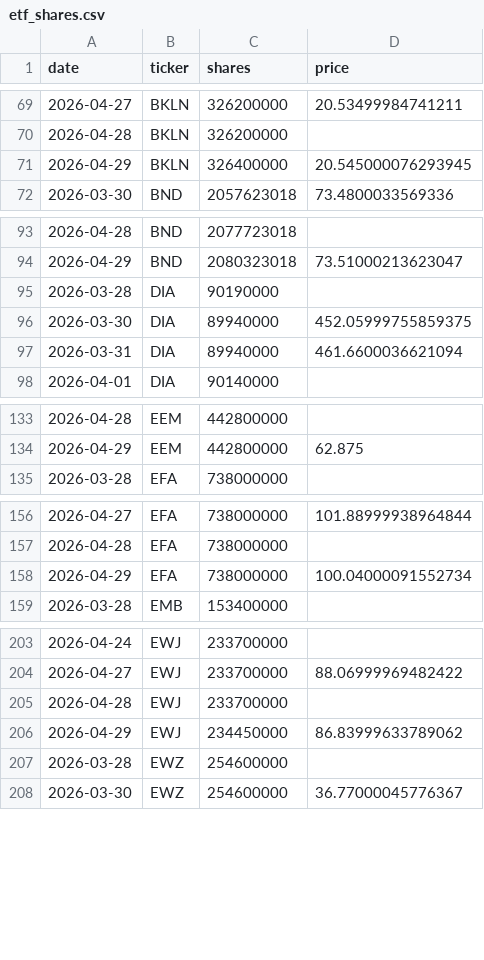
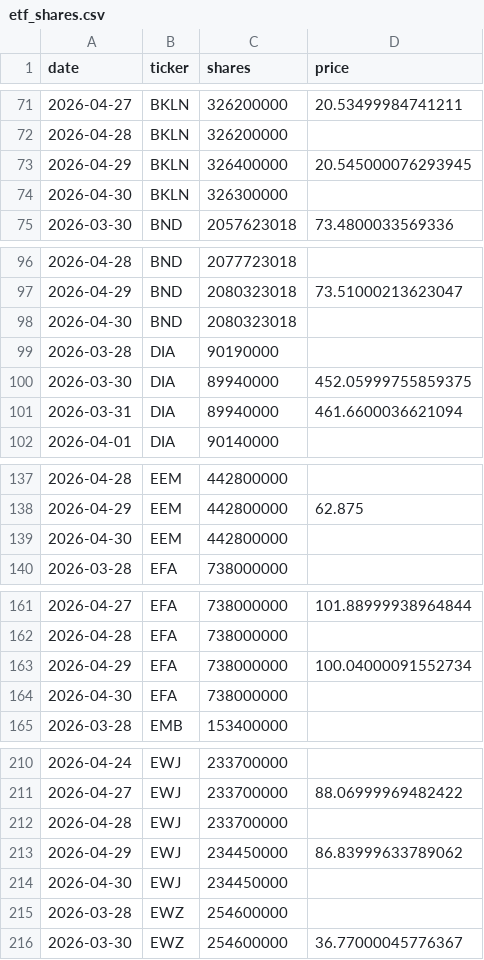
Before and after one commit to isaergun/etf-flows-data, a CSV file: data/etf_shares.csv, drawn as a sheet; only a part is shown, gaps mark what is left out; the diff covers the shown part only; the diff names each change by its address in the sheet, - before the commit and + after, or states it on an @@ line.

```diff
--- a/data/etf_shares.csv
+++ b/data/etf_shares.csv
+row 74: 2026-04-30 | BKLN | 326300000
+row 98: 2026-04-30 | BND | 2080323018
+row 139: 2026-04-30 | EEM | 442800000
+row 164: 2026-04-30 | EFA | 738000000
+row 214: 2026-04-30 | EWJ | 234450000
```
Also changed, not shown: 30 added rows and 4 edited cells elsewhere in this file, data/etf_aum.csv, data/etf_flows.csv.
